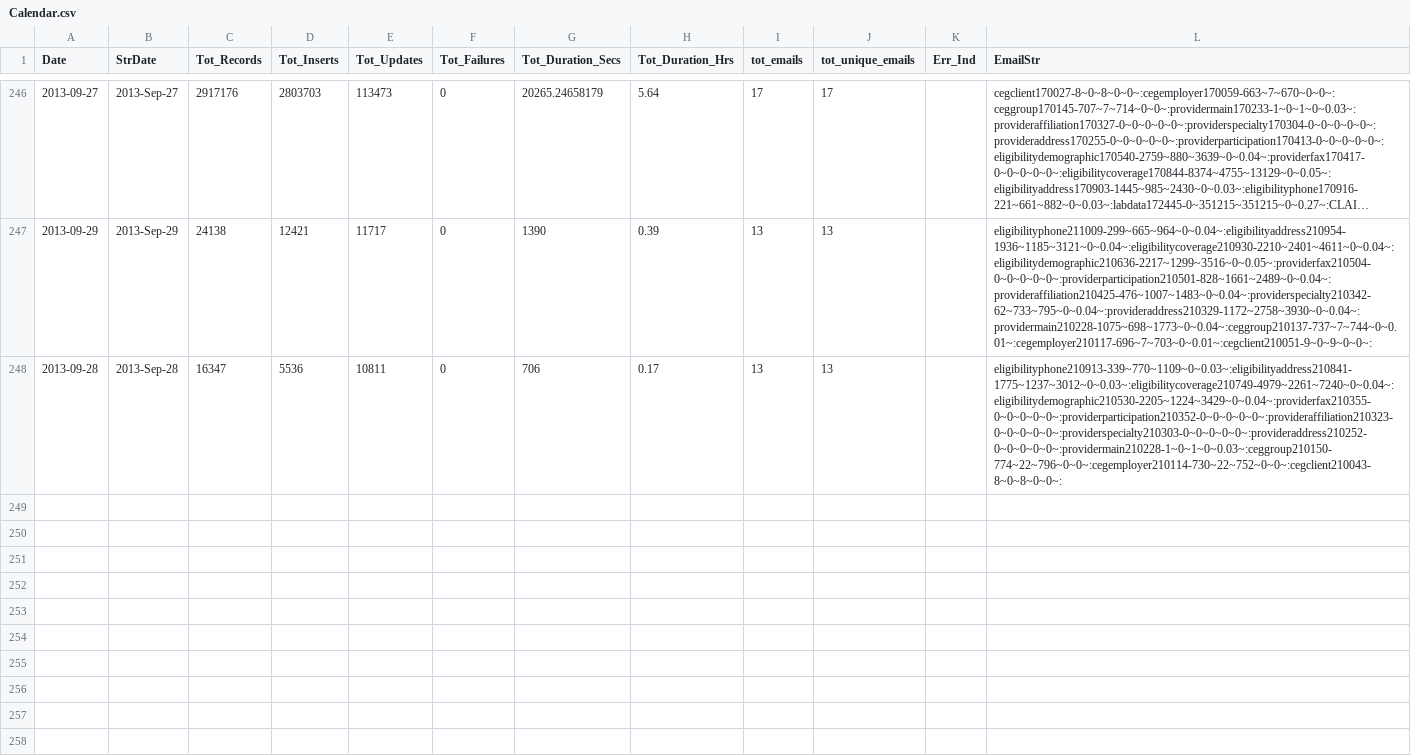
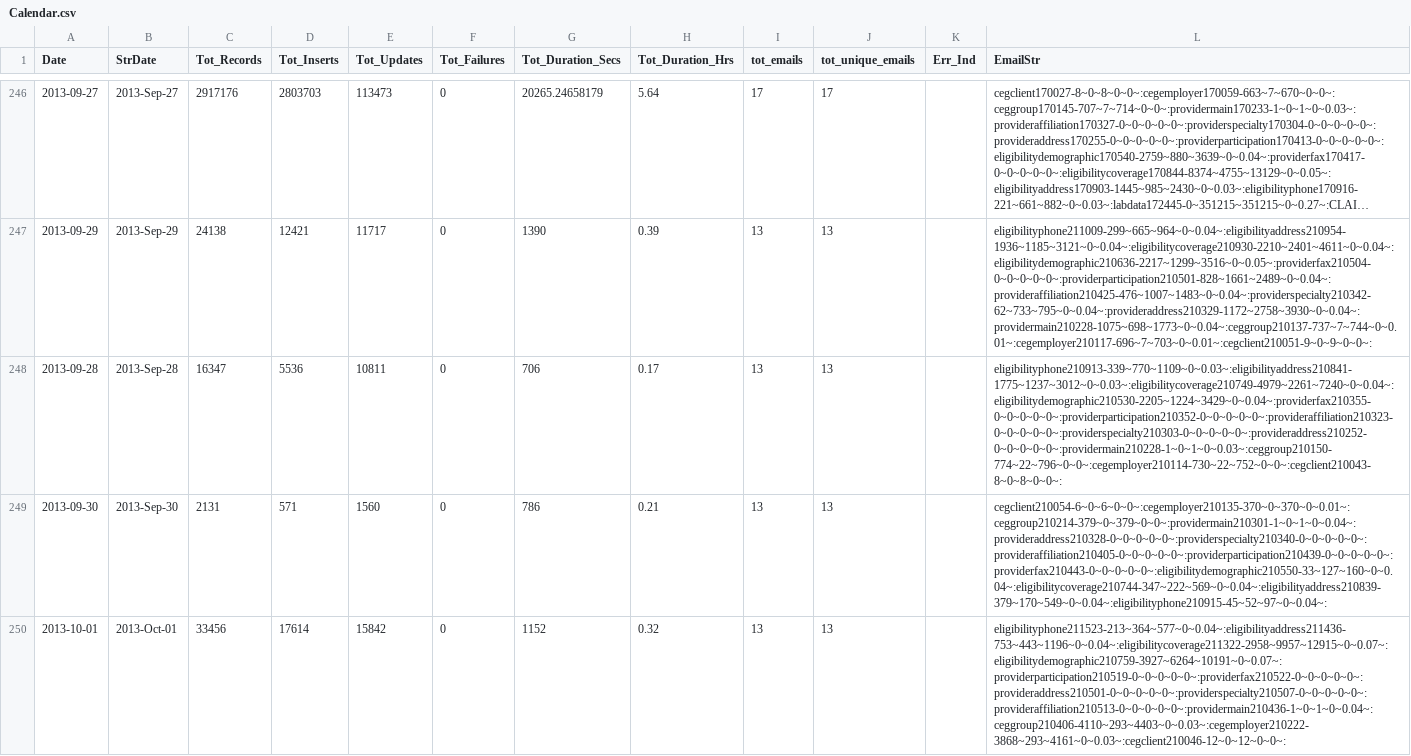
Before and after one commit to VisualizationLAB/DataIntegrationMonitor, a CSV file: Calendar.csv, drawn as a sheet; only a part is shown, gaps mark what is left out; long unchanged cells end in …; the diff names each change by its address in the sheet, - before the commit and + after, or states it on an @@ line.

Commit message:
Update Calendar.csv

```diff
--- a/Calendar.csv
+++ b/Calendar.csv
+row 249: 2013-09-30 | 2013-Sep-30 | 2131 | 571 | 1560 | 0 | 786 | 0.21 | 13 | 13 |  | cegclient210054-6~0~6~0~0~:cegemployer210135-370~0~370~0~0.01~:ceggroup210214-379~0~379~0~0~:providermain210301-1~0~1~0~0.04~:provideraddress210328-0~0~0~0~0~:providerspecialty210340-0~0~0~0~0~:provideraffiliation210405-0~0~0~0~0~:providerparticipation210439-0~0~0~0~0~:providerfax210443-0~0~0~0~0~:eligibilitydemographic210550-33~127~160~0~0.04~:eligibilitycoverage210744-347~222~569~0~0.04~:eligibilityaddress210839-379~170~549~0~0.04~:eligibilityphone210915-45~52~97~0~0.04~:
+row 250: 2013-10-01 | 2013-Oct-01 | 33456 | 17614 | 15842 | 0 | 1152 | 0.32 | 13 | 13 |  | eligibilityphone211523-213~364~577~0~0.04~:eligibilityaddress211436-753~443~1196~0~0.04~:eligibilitycoverage211322-2958~9957~12915~0~0.07~:eligibilitydemographic210759-3927~6264~10191~0~0.07~:providerparticipation210519-0~0~0~0~0~:providerfax210522-0~0~0~0~0~:provideraddress210501-0~0~0~0~0~:providerspecialty210507-0~0~0~0~0~:provideraffiliation210513-0~0~0~0~0~:providermain210436-1~0~1~0~0.04~:ceggroup210406-4110~293~4403~0~0.03~:cegemployer210222-3868~293~4161~0~0.03~:cegclient210046-12~0~12~0~0~:
```
